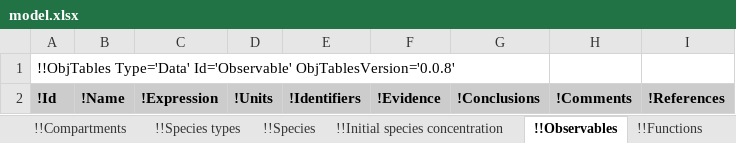
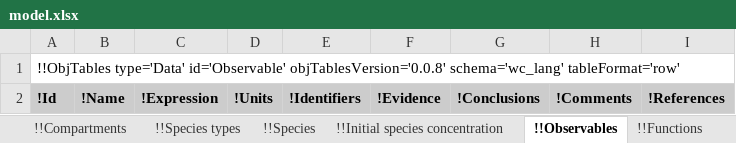
Before and after one commit to KarrLab/wc_sim, an Excel workbook: examples/translation_metabolism_hybrid_model/model.xlsx, sheet !!Observables, drawn as a sheet; values as stored, in another font and other column widths than the file's, no borders; the diff names each change by its address in the sheet, - before the commit and + after, or states it on an @@ line.

```diff
--- a/examples/translation_metabolism_hybrid_model/model.xlsx (sheet !!Observables)
+++ b/examples/translation_metabolism_hybrid_model/model.xlsx (sheet !!Observables)
-A1: !!ObjTables Type='Data' Id='Observable' ObjTablesVersion='0.0.8'
+A1: !!ObjTables type='Data' id='Observable' objTablesVersion='0.0.8' schema='wc_lang' tableFormat='row'
```
Also changed, not shown: sheet !!_Table of contents, sheet !!Reactions, sheet !!Authors, sheet !!Environment, sheet !!Stop conditions, sheet !!dFBA objective reactions, 17 more sheets, 2 other files.
